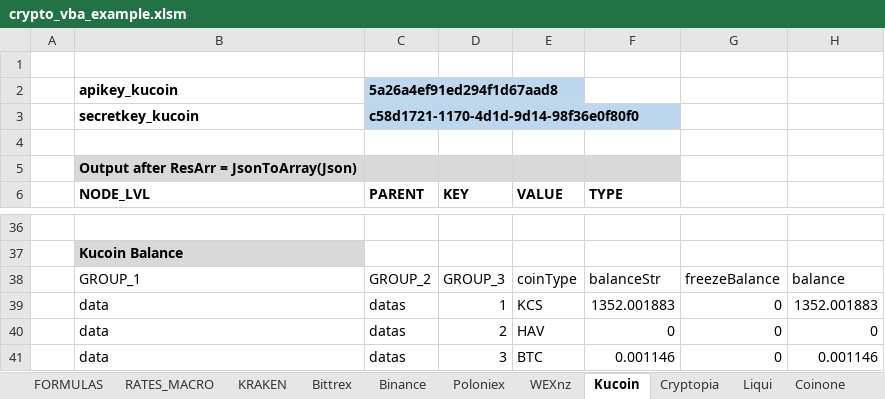
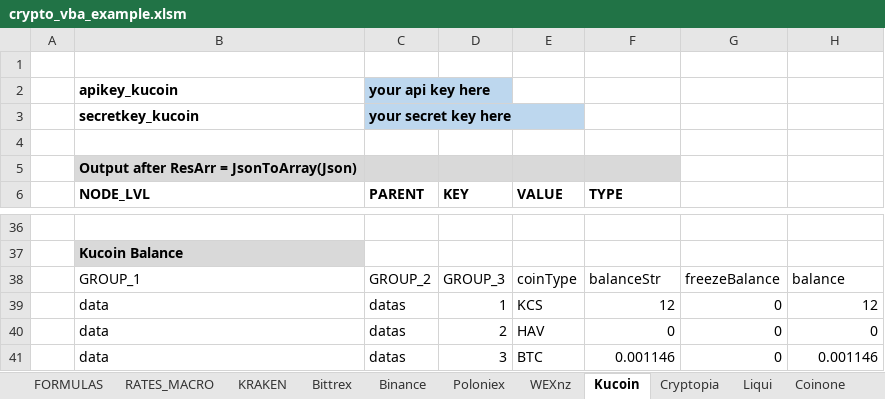
Before and after one commit to krijnsent/crypto_vba, an Excel workbook: crypto_vba_example.xlsm, sheet Kucoin, drawn as a sheet; only a part is shown, gaps mark what is left out; values as stored, in another font and other column widths than the file's, no borders; table styles not drawn; the diff names each change by its address in the sheet, - before the commit and + after, or states it on an @@ line.

Commit message:
Updated tests Kucoin and Cryptocompare
Updated tests for Kucoin and Cryptocompare. Updated Kucoin and ModWeb to work together.

```diff
--- a/crypto_vba_example.xlsm (sheet Kucoin)
+++ b/crypto_vba_example.xlsm (sheet Kucoin)
-C2 (PARENT): 5a26a4ef91ed294f1d67aad8
+C2 (PARENT): your api key here
-C3 (PARENT): c58d1721-1170-4d1d-9d14-98f36e0f80f0
+C3 (PARENT): your secret key here
-F39 (TYPE): 1352.001883
+F39 (TYPE): 12
-H39: 1352.001883
+H39: 12
```
Also changed, not shown: sheet FORMULAS, charts or pictures, 4 other files.
